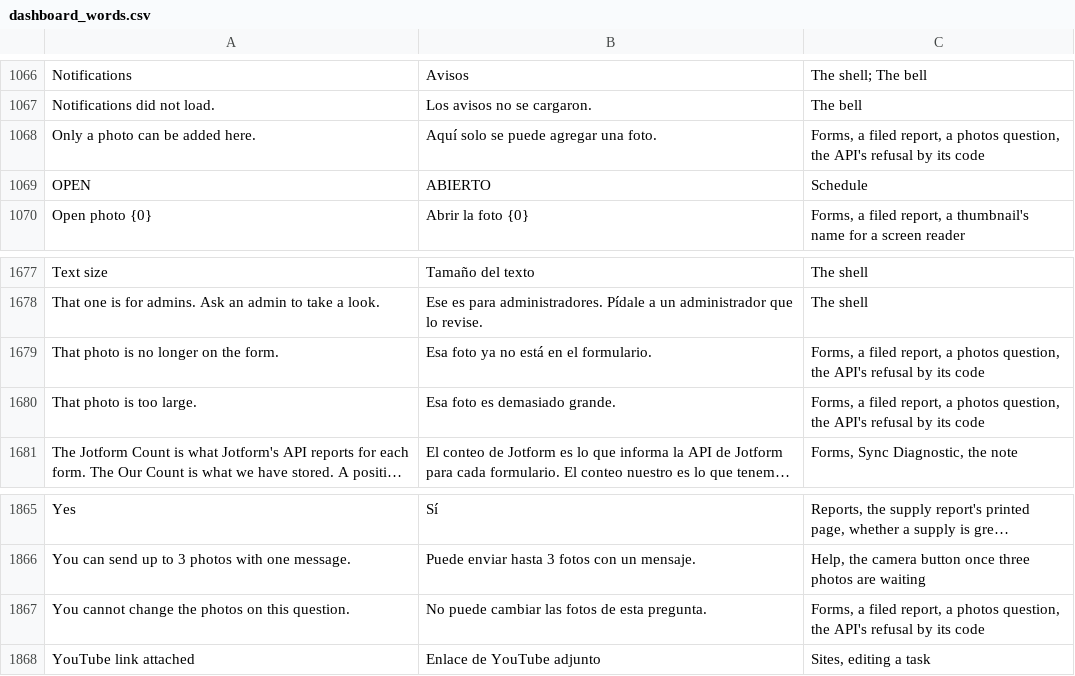
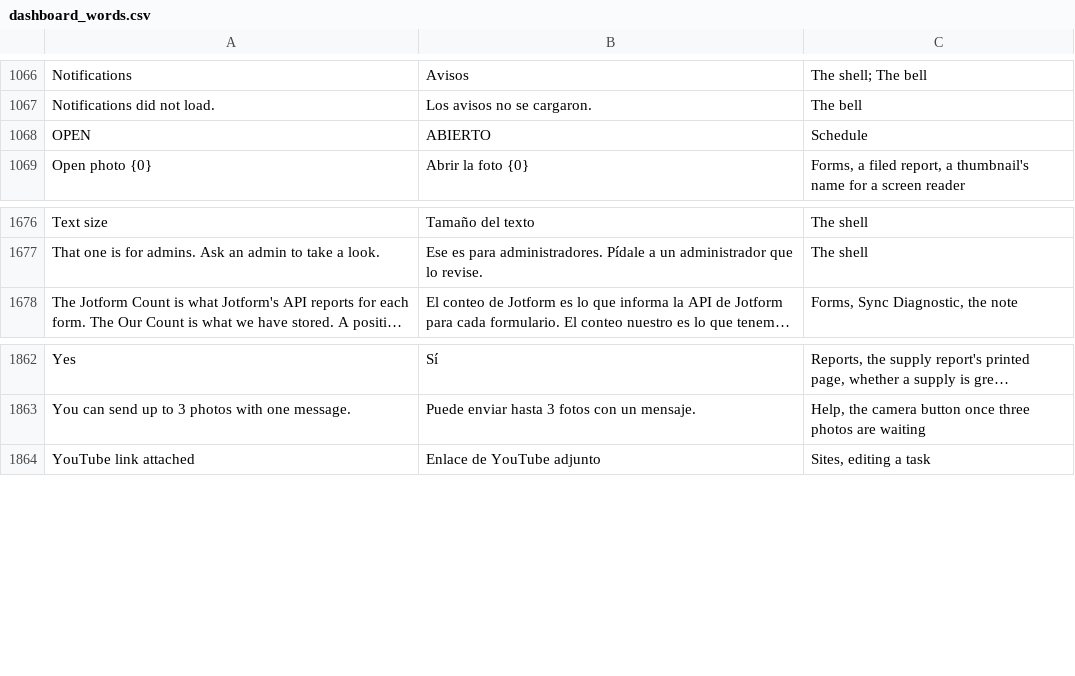
Before and after one commit to isouadda/ocsa-admin-dashboard, a CSV file: translation/dashboard_words.csv, drawn as a sheet; only a part is shown, gaps mark what is left out; long unchanged cells end in …; the diff names each change by its address in the sheet, - before the commit and + after, or states it on an @@ line.

```diff
--- a/translation/dashboard_words.csv
+++ b/translation/dashboard_words.csv
-row 1068: Only a photo can be added here. | Aquí solo se puede agregar una foto. | Forms, a filed report, a photos question, the API's refusal by its code
-row 1679: That photo is no longer on the form. | Esa foto ya no está en el formulario. | Forms, a filed report, a photos question, the API's refusal by its code
-row 1680: That photo is too large. | Esa foto es demasiado grande. | Forms, a filed report, a photos question, the API's refusal by its code
-row 1867: You cannot change the photos on this question. | No puede cambiar las fotos de esta pregunta. | Forms, a filed report, a photos question, the API's refusal by its code
```
Also changed, not shown: 6 other files.
